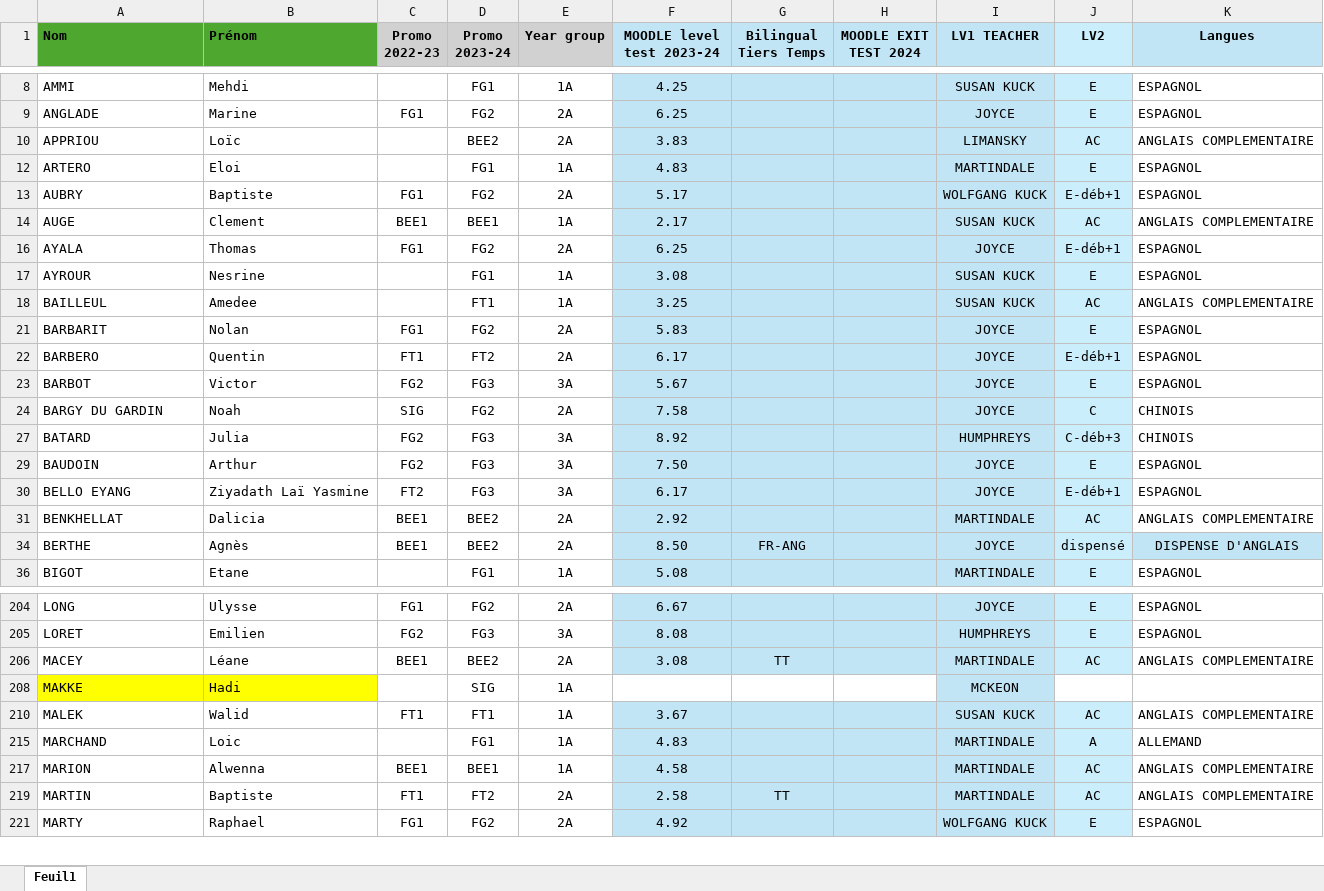
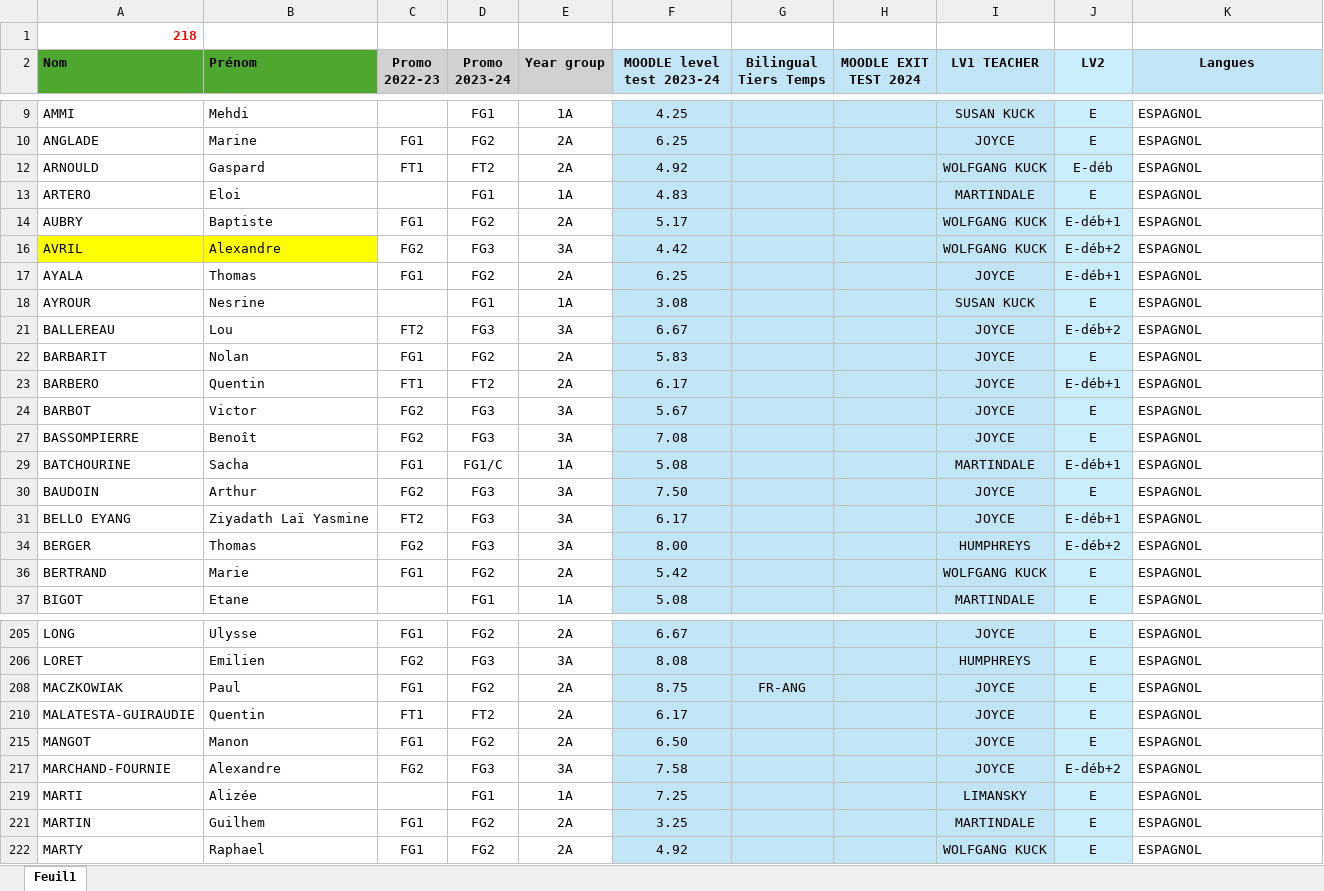
Before and after one commit to remfcs/Planning-Generator, an Excel workbook: data/xlsx/input_info/Student_Sondage_LV2.xlsx, sheet Feuil1, drawn as a sheet; only a part is shown, gaps mark what is left out; values as stored, in another font and other column widths than the file's, no borders; removed rows and columns are numbered as before the commit, all else as after; the diff covers the shown part only; the diff names each change by its address in the sheet, - before the commit and + after, or states it on an @@ line.

```diff
--- a/data/xlsx/input_info/Student_Sondage_LV2.xlsx (sheet Feuil1)
+++ b/data/xlsx/input_info/Student_Sondage_LV2.xlsx (sheet Feuil1)
+row 1: 218
@@ row 10 hidden: APPRIOU | Loïc |  | BEE2 | 2A | 3.83 |  |  | LIMANSKY | AC | ANGLAIS COMPLEMENTAIRE @@
@@ row 12 unhidden: ARNOULD | Gaspard | FT1 | FT2 | 2A | 4.92 |  |  | WOLFGANG KUCK | E-déb | ESPAGNOL @@
@@ row 14 hidden: AUGE | Clement | BEE1 | BEE1 | 1A | 2.17 |  |  | SUSAN KUCK | AC | ANGLAIS COMPLEMENTAIRE @@
@@ row 16 unhidden: AVRIL | Alexandre | FG2 | FG3 | 3A | 4.42 |  |  | WOLFGANG KUCK | E-déb+2 | ESPAGNOL @@
@@ row 18 hidden: BAILLEUL | Amedee |  | FT1 | 1A | 3.25 |  |  | SUSAN KUCK | AC | ANGLAIS COMPLEMENTAIRE @@
@@ row 21 unhidden: BALLEREAU | Lou | FT2 | FG3 | 3A | 6.67 |  |  | JOYCE | E-déb+2 | ESPAGNOL @@
@@ row 24 hidden: BARGY DU GARDIN | Noah | SIG | FG2 | 2A | 7.58 |  |  | JOYCE | C | CHINOIS @@
@@ row 27 hidden: BATARD | Julia | FG2 | FG3 | 3A | 8.92 |  |  | HUMPHREYS | C-déb+3 | CHINOIS @@
@@ row 27 unhidden: BASSOMPIERRE | Benoît | FG2 | FG3 | 3A | 7.08 |  |  | JOYCE | E | ESPAGNOL @@
@@ row 29 unhidden: BATCHOURINE | Sacha | FG1 | FG1/C | 1A | 5.08 |  |  | MARTINDALE | E-déb+1 | ESPAGNOL @@
@@ row 31 hidden: BENKHELLAT | Dalicia | BEE1 | BEE2 | 2A | 2.92 |  |  | MARTINDALE | AC | ANGLAIS COMPLEMENTAIRE @@
@@ row 34 hidden: BERTHE | Agnès | BEE1 | BEE2 | 2A | 8.50 | FR-ANG |  | JOYCE | dispensé | DISPENSE D'ANGLAIS @@
@@ row 34 unhidden: BERGER | Thomas | FG2 | FG3 | 3A | 8.00 |  |  | HUMPHREYS | E-déb+2 | ESPAGNOL @@
@@ row 36 unhidden: BERTRAND | Marie | FG1 | FG2 | 2A | 5.42 |  |  | WOLFGANG KUCK | E | ESPAGNOL @@
@@ row 206 hidden: MACEY | Léane | BEE1 | BEE2 | 2A | 3.08 | TT |  | MARTINDALE | AC | ANGLAIS COMPLEMENTAIRE @@
@@ row 208 hidden: MAKKE | Hadi |  | SIG | 1A |  |  |  | MCKEON @@
@@ row 210 hidden: MALEK | Walid | FT1 | FT1 | 1A | 3.67 |  |  | SUSAN KUCK | AC | ANGLAIS COMPLEMENTAIRE @@
@@ row 215 hidden: MARCHAND | Loic |  | FG1 | 1A | 4.83 |  |  | MARTINDALE | A | ALLEMAND @@
@@ row 217 hidden: MARION | Alwenna | BEE1 | BEE1 | 1A | 4.58 |  |  | MARTINDALE | AC | ANGLAIS COMPLEMENTAIRE @@
@@ row 208 unhidden: MACZKOWIAK | Paul | FG1 | FG2 | 2A | 8.75 | FR-ANG |  | JOYCE | E | ESPAGNOL @@
@@ row 210 unhidden: MALATESTA-GUIRAUDIE | Quentin | FT1 | FT2 | 2A | 6.17 |  |  | JOYCE | E | ESPAGNOL @@
@@ row 215 unhidden: MANGOT | Manon | FG1 | FG2 | 2A | 6.50 |  |  | JOYCE | E | ESPAGNOL @@
@@ row 217 unhidden: MARCHAND-FOURNIE | Alexandre | FG2 | FG3 | 3A | 7.58 |  |  | JOYCE | E-déb+2 | ESPAGNOL @@
@@ row 219 unhidden: MARTI | Alizée |  | FG1 | 1A | 7.25 |  |  | LIMANSKY | E | ESPAGNOL @@
-B221 (Prénom): Baptiste
+B221 (Prénom): Guilhem
-C221 (Promo 2022-23): FT1
+C221 (Promo 2022-23): FG1
-D221 (Promo 2023-24): FT2
+D221 (Promo 2023-24): FG2
-F221 (MOODLE level test 2023-24): 2.58
+F221 (MOODLE level test 2023-24): 3.25
-G221 (Bilingual Tiers Temps): TT
+G221 (Bilingual Tiers Temps): (empty)
-J221 (LV2): AC
+J221 (LV2): E
-K221 (Langues): ANGLAIS COMPLEMENTAIRE
+K221 (Langues): ESPAGNOL
```
Also changed, not shown: 116 hidden or unhidden rows and 5 edited cells elsewhere in this sheet, data/xlsx/input_info/Student_Info.xlsx, 3 other files.
